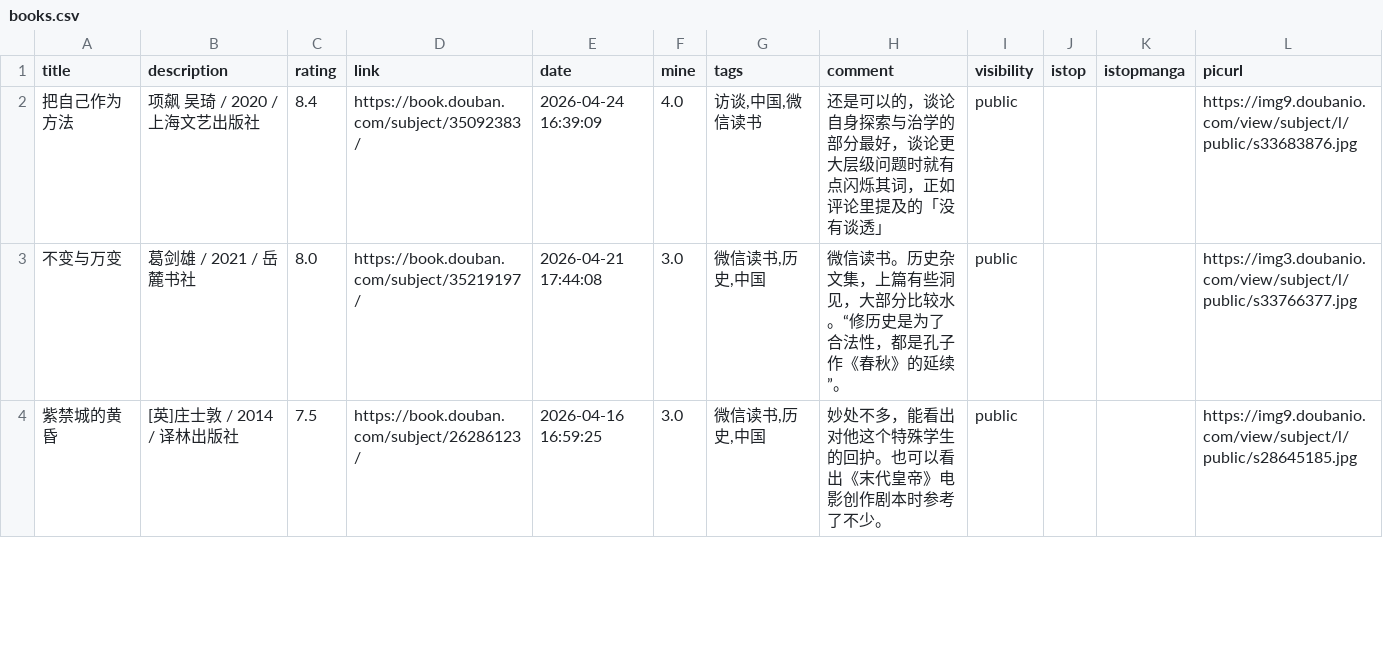
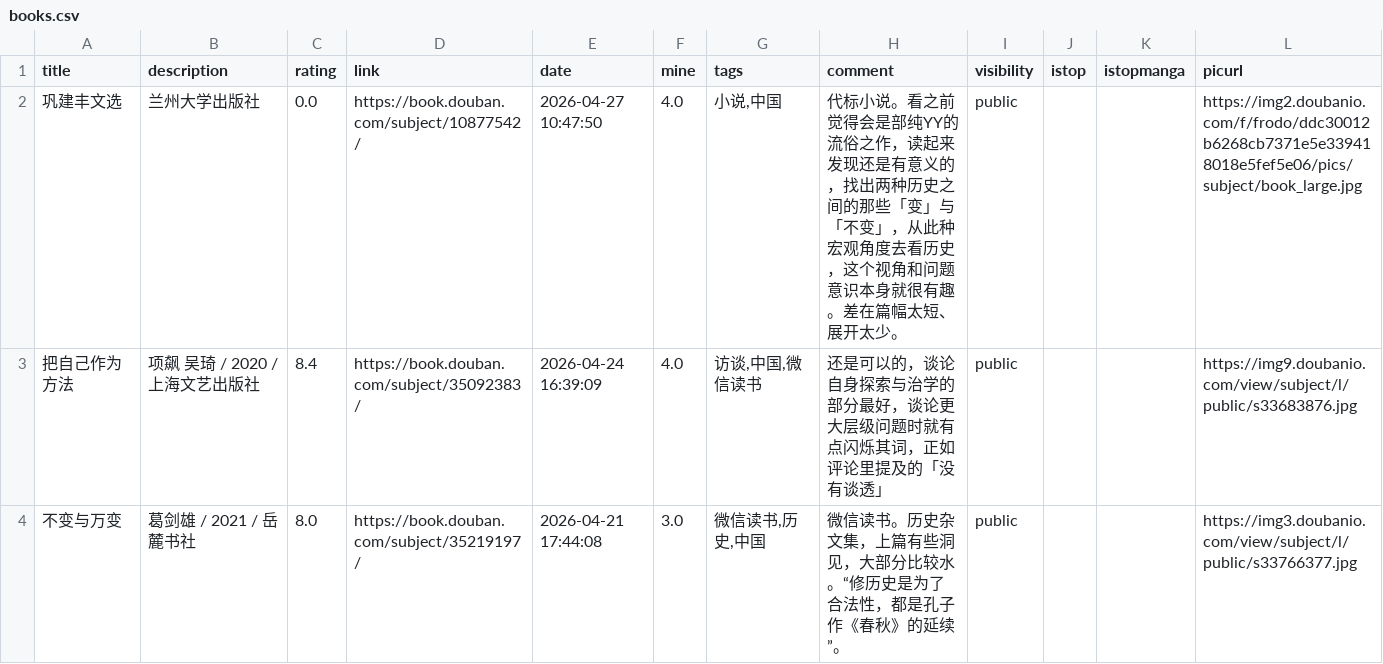
Before and after one commit to zshowing/zshowing.github.io, a CSV file: _data/books.csv, drawn as a sheet; only a part is shown; the shorter side is filled out with more unchanged rows; the diff names each change by its address in the sheet, - before the commit and + after, or states it on an @@ line.

```diff
--- a/_data/books.csv
+++ b/_data/books.csv
+row 2: 巩建丰文选 | 兰州大学出版社 | 0.0 | https://book.douban.com/subject/10877542/ | 2026-04-27 10:47:50 | 4.0 | 小说,中国 | 代标小说。看之前觉得会是部纯YY的流俗之作，读起来发现还是有意义的，找出两种历史之间的那些「变」与「不变」，从此种宏观角度去看历史，这个视角和问题意识本身就很有趣。差在篇幅太短、展开太少。 | public |  |  | https://img2.doubanio.com/f/frodo/ddc30012b6268cb7371e5e339418018e5fef5e06/pics/subject/book_large.jpg
```
Also changed, not shown: 3 other files.
